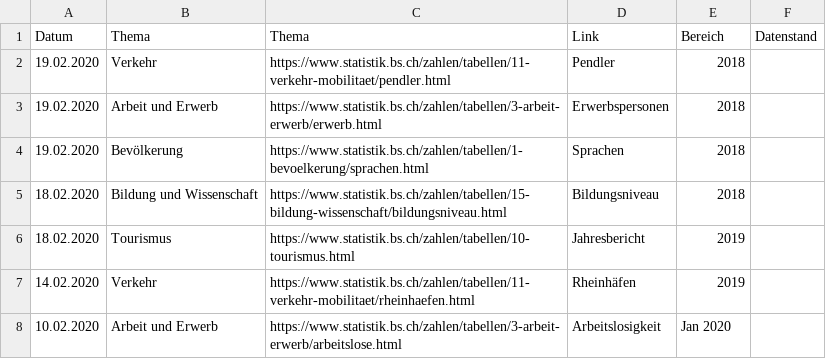
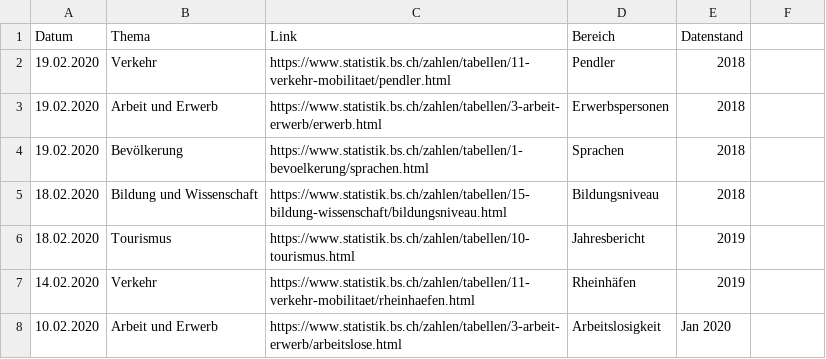
Before and after one commit to StataBS/indikatoren_plus, a TSV file: datenliste.tsv, drawn as a sheet; only a part is shown.

Commit message:
Update datenliste.tsv

```diff
--- a/datenliste.tsv
+++ b/datenliste.tsv
@@ -1,2 +1,2 @@
-Datum	Thema	Thema	Link	Bereich	Datenstand
+Datum	Thema	Link	Bereich	Datenstand
 19.02.2020	Verkehr	https://www.statistik.bs.ch/zahlen/tabellen/11-verkehr-mobilitaet/pendler.html	Pendler	2018
```
